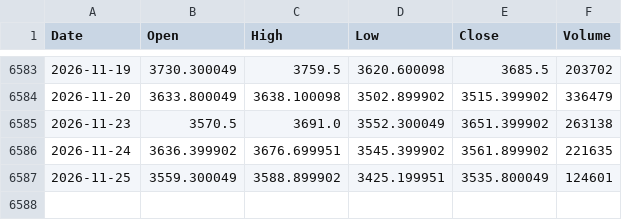
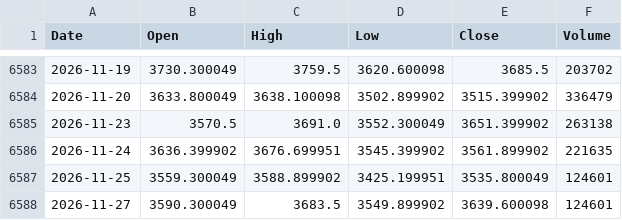
Before and after one commit to PietroPulli/quantlab, a CSV file: market/GC_F.csv, drawn as a sheet; only a part is shown, gaps mark what is left out; the diff names each change by its address in the sheet, - before the commit and + after, or states it on an @@ line.

```diff
--- a/market/GC_F.csv
+++ b/market/GC_F.csv
+row 6588: 2026-11-27 | 3590.300049 | 3683.5 | 3549.899902 | 3639.600098 | 124601
```
Also changed, not shown: market/AAPL.csv, market/BTC-USD.csv, 16 other files.
